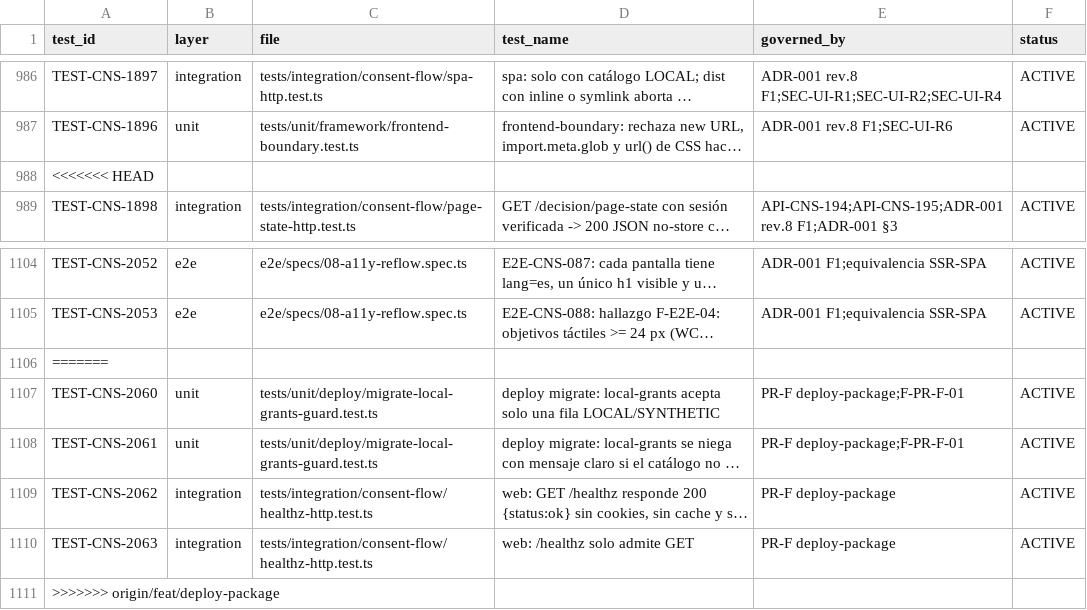
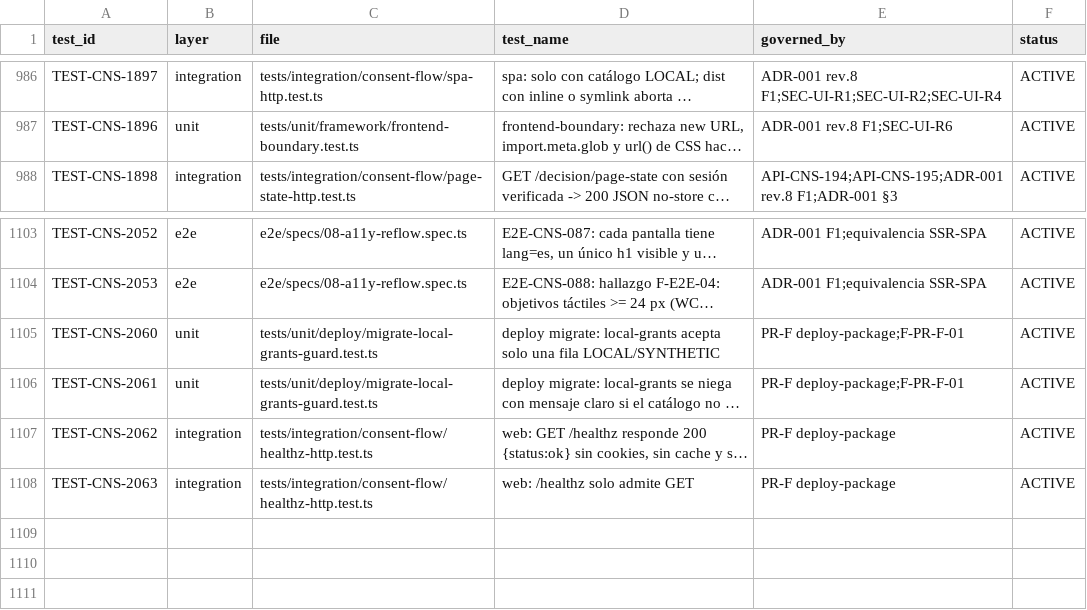
Before and after one commit to carlosoyarzun/betaconsent, a CSV file: traceability/test-matrix.csv, drawn as a sheet; only a part is shown, gaps mark what is left out; long unchanged cells end in …; the diff names each change by its address in the sheet, - before the commit and + after, or states it on an @@ line.

```diff
--- a/traceability/test-matrix.csv
+++ b/traceability/test-matrix.csv
-row 988: <<<<<<< HEAD
-row 1106: =======
-row 1111: >>>>>>> origin/feat/deploy-package
```
